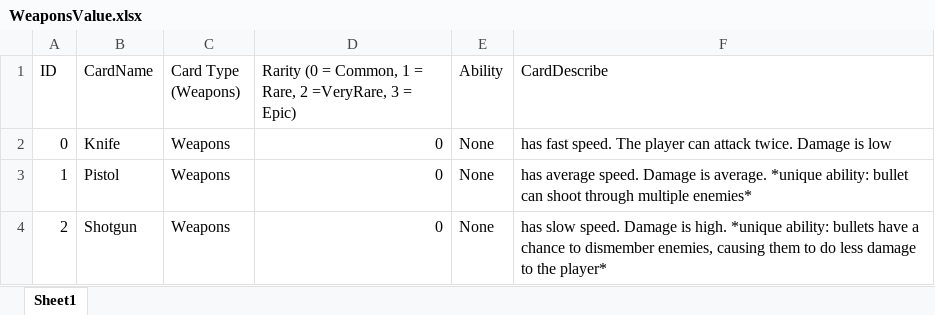
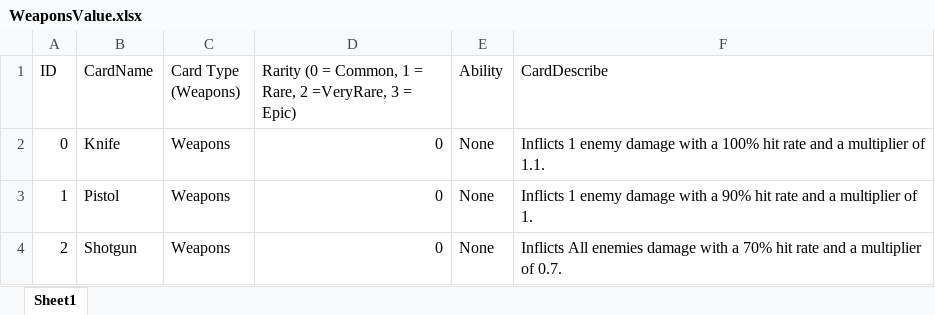
Before and after one commit to 1102-Luong-Vincent/CS425-426, an Excel workbook: Assets/StreamingAssets/Excel/Value/WeaponsValue.xlsx, sheet Sheet1, drawn as a sheet; values as stored, in another font and other column widths than the file's, no borders; the diff names each change by its address in the sheet, - before the commit and + after, or states it on an @@ line.

```diff
--- a/Assets/StreamingAssets/Excel/Value/WeaponsValue.xlsx (sheet Sheet1)
+++ b/Assets/StreamingAssets/Excel/Value/WeaponsValue.xlsx (sheet Sheet1)
-F2 (CardDescribe): has fast speed. The player can attack twice. Damage is low
+F2 (CardDescribe): Inflicts 1 enemy damage with a 100% hit rate and a multiplier of 1.1.
-F3 (CardDescribe): has average speed. Damage is average. *unique ability: bullet can shoot through multiple enemies*
+F3 (CardDescribe): Inflicts 1 enemy damage with a 90% hit rate and a multiplier of 1.
-F4 (CardDescribe): has slow speed. Damage is high. *unique ability: bullets have a chance to dismember enemies, causing them to do less damage to the player*
+F4 (CardDescribe): Inflicts All enemies damage with a 70% hit rate and a multiplier of 0.7.
```
Also changed, not shown: Assets/StreamingAssets/Excel/Value/CardValue.xlsx, 20 other files.
